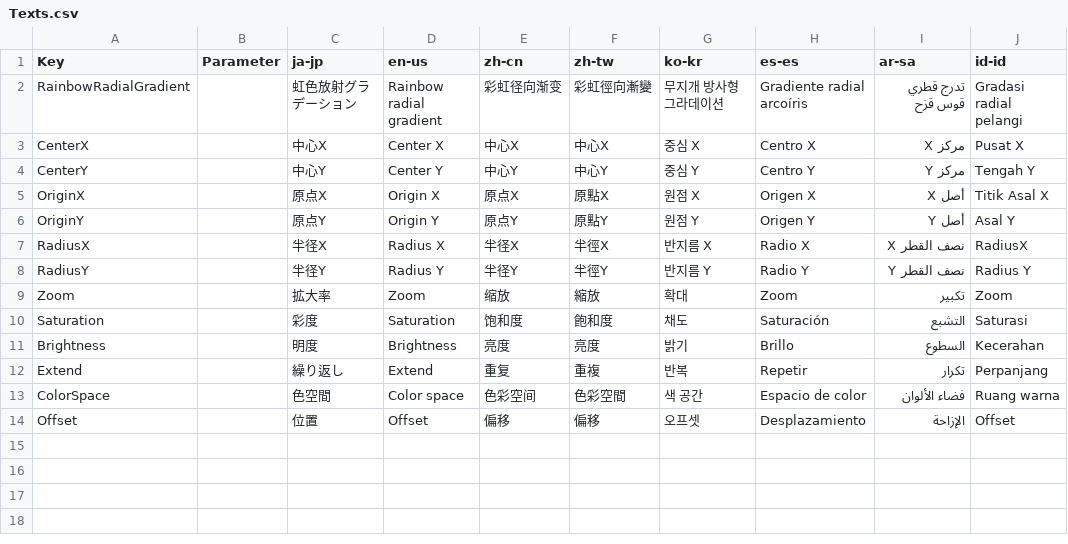
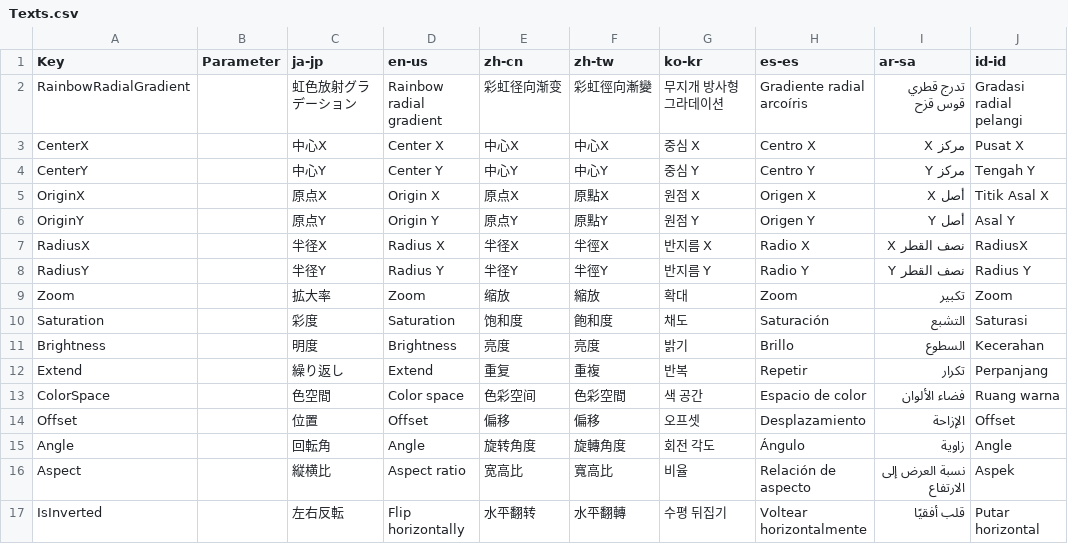
Before and after one commit to manju-summoner/YukkuriMovieMaker.Plugin.Community, a CSV file: YukkuriMovieMaker.Plugin.Community/Brush/Rainbow/Radial/Texts.csv, drawn as a sheet.

Commit message:
虹色放射グラデーションに「回転角」「縦横比」「左右反転」を追加

```diff
--- a/YukkuriMovieMaker.Plugin.Community/Brush/Rainbow/Radial/Texts.csv
+++ b/YukkuriMovieMaker.Plugin.Community/Brush/Rainbow/Radial/Texts.csv
@@ -14 +14,4 @@ ColorSpace,,色空間,Color space,色彩空间,色彩空間,색 공간,Espacio d
 Offset,,位置,Offset,偏移,偏移,오프셋,Desplazamiento,الإزاحة,Offset,
+Angle,,回転角,Angle,旋转角度,旋轉角度,회전 각도,Ángulo,زاوية,Angle,
+Aspect,,縦横比,Aspect ratio,宽高比,寬高比,비율,Relación de aspecto,نسبة العرض إلى الارتفاع,Aspek,
+IsInverted,,左右反転,Flip horizontally,水平翻转,水平翻轉,수평 뒤집기,Voltear horizontalmente,قلب أفقيًا,Putar horizontal,
```
Also changed, not shown: 10 other files.
